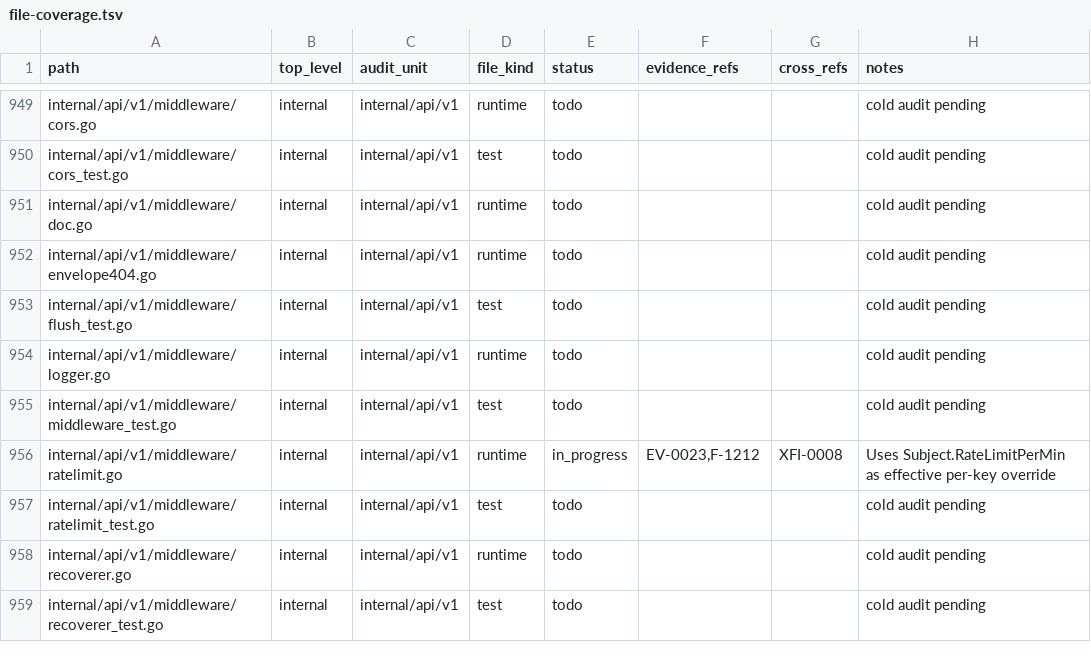
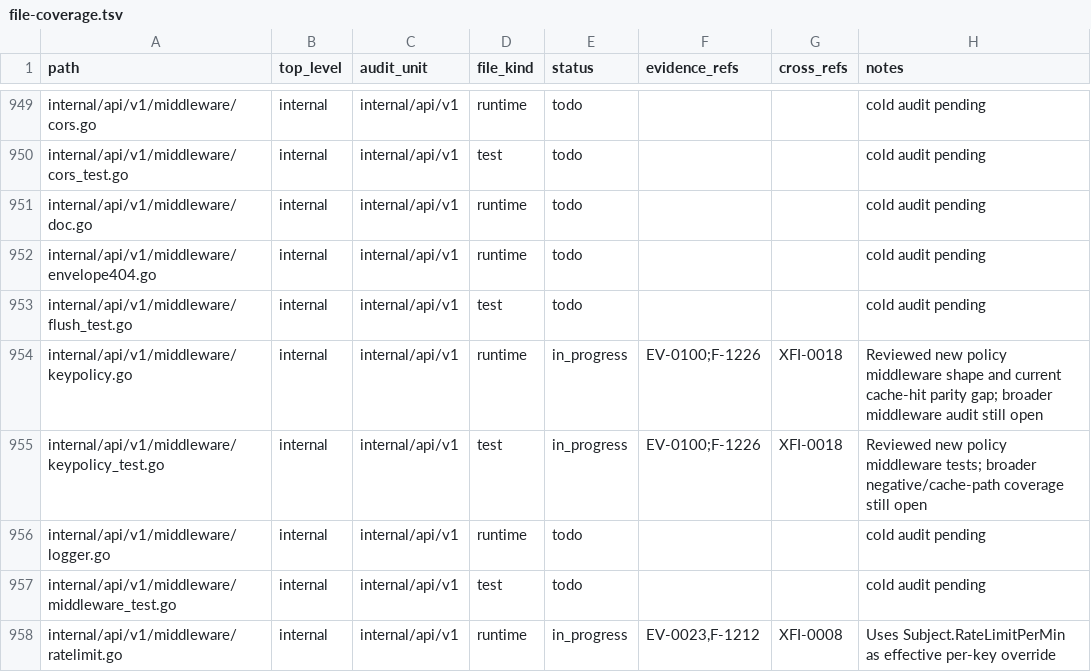
Before and after one commit to Stellar-Index/StellarIndex, a TSV file: docs/audit-2026-05-12-codex/inventory/file-coverage.tsv, drawn as a sheet; only a part is shown, gaps mark what is left out; the shorter side is filled out with more unchanged rows; the diff names each change by its address in the sheet, - before the commit and + after, or states it on an @@ line.

Commit message:
codex-audit wave 9: first-login race, FX freshness, CMC ID disambiguation
F-1255 — concurrent /v1/auth/callback callbacks for the same
just-verified email both passed GetUserByEmail (returned ErrNotFound
for both), both created an account, only one user-insert won on
users_email_idx. The loser returned 500 and the speculative-account
row stayed orphaned. Now the CreateUser ErrConflict path re-fetches
the winning user and returns it; the loser converges with no 500.
Speculative account stays orphaned (operator reaper handles).

F-1251 — VWAPUSDFXResolver.USDPriceAt measured staleness against
wall-clock time, not the trade timestamp. Historical replay /
backfill at trade-time T with a valid at-time anchor at T-30m
was rejected when T was an hour ago because the comparison saw
"anchor is 1h30m stale by now()". Now: `at.Sub(observedAt)` so
freshness is at-trade-time, matching the documented contract.

F-1237 — CoinMarketCap poller queried by `symbol=` only. Ambiguous
tickers (LUNA, LUNC, etc.) returned whichever coin CMC currently
rated highest, silently binding the wrong asset. The poller now
takes a per-ticker `CMCIDs` map (wired from the verified-currency
catalogue) and queries by `id=<numeric>` for any ticker with an
authoritative ID; the symbol path remains as a fallback for
tickers without a curated mapping.

```diff
--- a/docs/audit-2026-05-12-codex/inventory/file-coverage.tsv
+++ b/docs/audit-2026-05-12-codex/inventory/file-coverage.tsv
+row 954: internal/api/v1/middleware/keypolicy.go | internal | internal/api/v1 | runtime | in_progress | EV-0100;F-1226 | XFI-0018 | Reviewed new policy middleware shape and current cache-hit parity gap; broader middleware audit still open
+row 955: internal/api/v1/middleware/keypolicy_test.go | internal | internal/api/v1 | test | in_progress | EV-0100;F-1226 | XFI-0018 | Reviewed new policy middleware tests; broader negative/cache-path coverage still open
```
Also changed, not shown: 10 other files.
